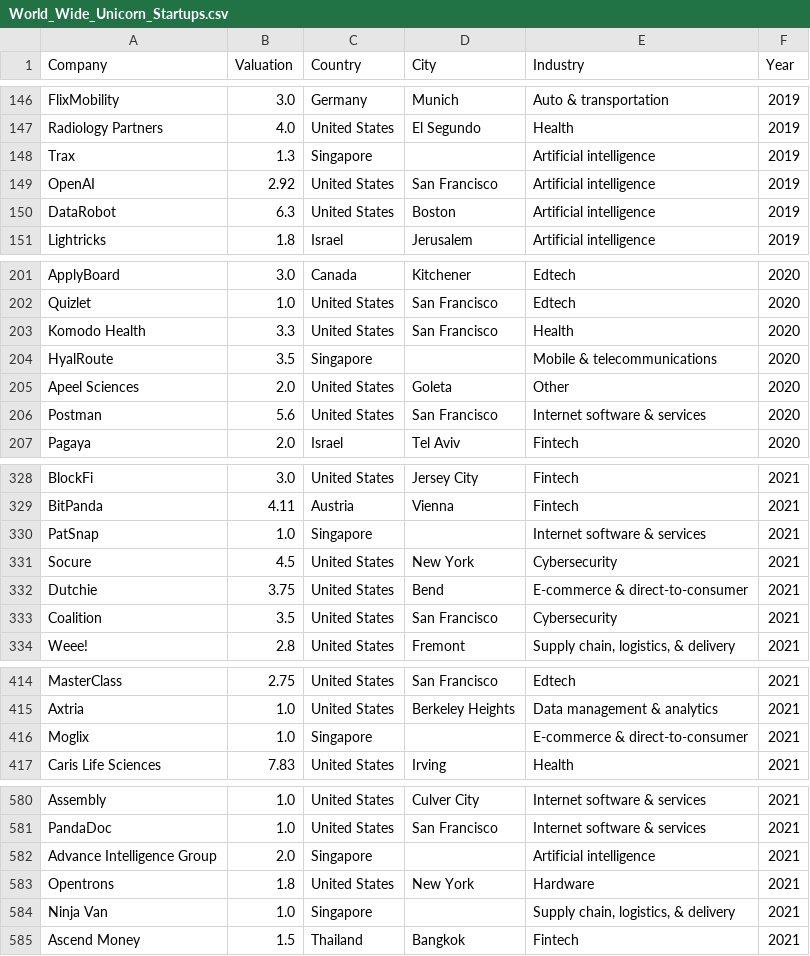
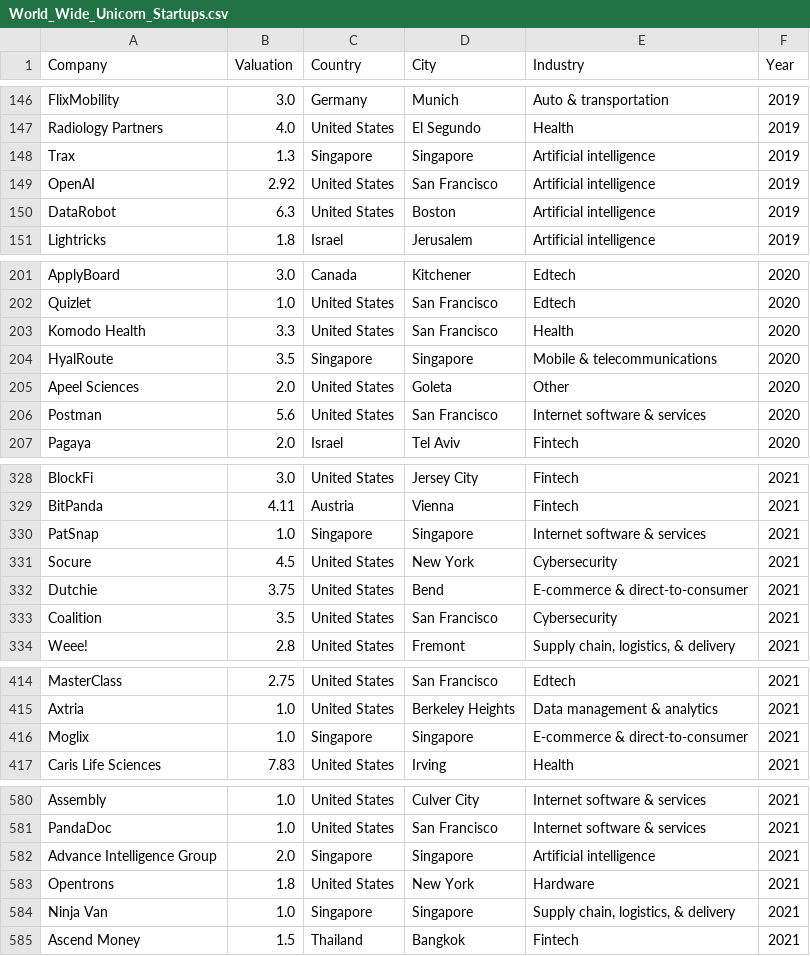
Before and after one commit to dalnakeb/Information_Visualisation_Project, a CSV file: data/World_Wide_Unicorn_Startups.csv, drawn as a sheet; only a part is shown, gaps mark what is left out; the diff covers the shown part only.

Commit message:
Datasets

```diff
--- a/data/World_Wide_Unicorn_Startups.csv
+++ b/data/World_Wide_Unicorn_Startups.csv
@@ -147,3 +147,3 @@ FlixMobility,3.0,Germany,Munich,Auto & transportation,2019
 Radiology Partners,4.0,United States,El Segundo,Health,2019
-Trax,1.3,Singapore,,Artificial intelligence,2019
+Trax,1.3,Singapore,Singapore,Artificial intelligence,2019
 OpenAI,2.92,United States,San Francisco,Artificial intelligence,2019
@@ -203,3 +203,3 @@ Quizlet,1.0,United States,San Francisco,Edtech,2020
 Komodo Health,3.3,United States,San Francisco,Health,2020
-HyalRoute,3.5,Singapore,,Mobile & telecommunications,2020
+HyalRoute,3.5,Singapore,Singapore,Mobile & telecommunications,2020
 Apeel Sciences,2.0,United States,Goleta,Other,2020
@@ -329,3 +329,3 @@ BlockFi,3.0,United States,Jersey City,Fintech,2021
 BitPanda,4.11,Austria,Vienna,Fintech,2021
-PatSnap,1.0,Singapore,,Internet software & services,2021
+PatSnap,1.0,Singapore,Singapore,Internet software & services,2021
 Socure,4.5,United States,New York,Cybersecurity,2021
@@ -415,3 +415,3 @@ MasterClass,2.75,United States,San Francisco,Edtech,2021
 Axtria,1.0,United States,Berkeley Heights,Data management & analytics,2021
-Moglix,1.0,Singapore,,E-commerce & direct-to-consumer,2021
+Moglix,1.0,Singapore,Singapore,E-commerce & direct-to-consumer,2021
 Caris Life Sciences,7.83,United States,Irving,Health,2021
@@ -581,5 +581,5 @@ Assembly,1.0,United States,Culver City,Internet software & services,2021
 PandaDoc,1.0,United States,San Francisco,Internet software & services,2021
-Advance Intelligence Group,2.0,Singapore,,Artificial intelligence,2021
+Advance Intelligence Group,2.0,Singapore,Singapore,Artificial intelligence,2021
 Opentrons,1.8,United States,New York,Hardware,2021
-Ninja Van,1.0,Singapore,,"Supply chain, logistics, & delivery",2021
+Ninja Van,1.0,Singapore,Singapore,"Supply chain, logistics, & delivery",2021
 Ascend Money,1.5,Thailand,Bangkok,Fintech,2021
```
Also changed, not shown: 9 edited cells elsewhere in this file.
